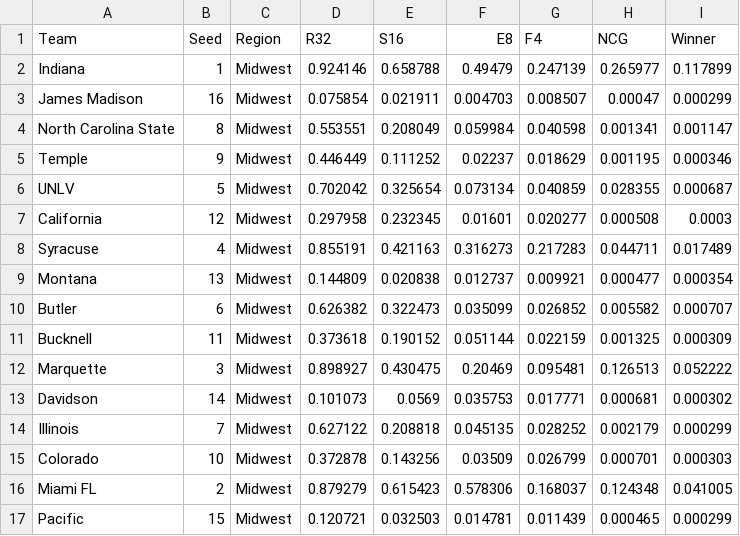
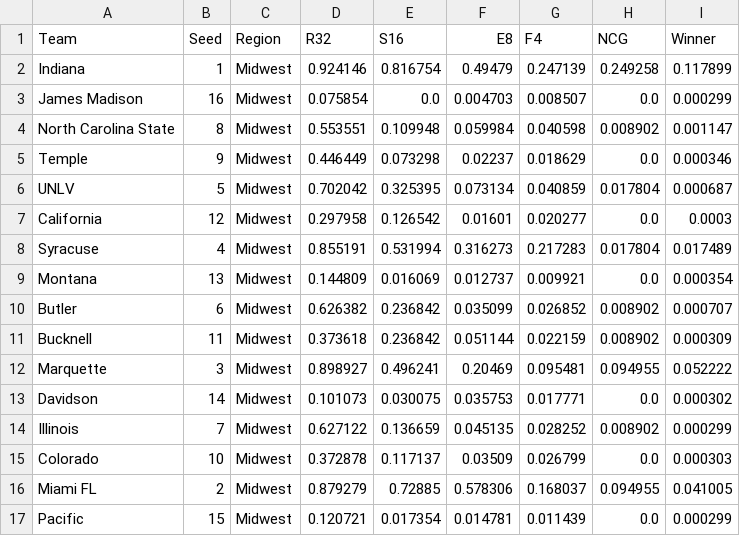
Before and after one commit to joshtkraus/ncaa-cbb-ml, a CSV file: results/predictions/2013.csv, drawn as a sheet; only a part is shown; the diff covers the shown part only.

```diff
--- a/results/predictions/2013.csv
+++ b/results/predictions/2013.csv
@@ -1,17 +1,17 @@
 Team,Seed,Region,R32,S16,E8,F4,NCG,Winner
-Indiana,1,Midwest,0.924146,0.658788,0.49479,0.247139,0.265977,0.117899
-James Madison,16,Midwest,0.075854,0.021911,0.004703,0.008507,0.00047,0.000299
-North Carolina State,8,Midwest,0.553551,0.208049,0.059984,0.040598,0.001341,0.001147
-Temple,9,Midwest,0.446449,0.111252,0.02237,0.018629,0.001195,0.000346
-UNLV,5,Midwest,0.702042,0.325654,0.073134,0.040859,0.028355,0.000687
-California,12,Midwest,0.297958,0.232345,0.01601,0.020277,0.000508,0.0003
-Syracuse,4,Midwest,0.855191,0.421163,0.316273,0.217283,0.044711,0.017489
-Montana,13,Midwest,0.144809,0.020838,0.012737,0.009921,0.000477,0.000354
-Butler,6,Midwest,0.626382,0.322473,0.035099,0.026852,0.005582,0.000707
-Bucknell,11,Midwest,0.373618,0.190152,0.051144,0.022159,0.001325,0.000309
-Marquette,3,Midwest,0.898927,0.430475,0.20469,0.095481,0.126513,0.052222
-Davidson,14,Midwest,0.101073,0.0569,0.035753,0.017771,0.000681,0.000302
-Illinois,7,Midwest,0.627122,0.208818,0.045135,0.028252,0.002179,0.000299
-Colorado,10,Midwest,0.372878,0.143256,0.03509,0.026799,0.000701,0.000303
-Miami FL,2,Midwest,0.879279,0.615423,0.578306,0.168037,0.124348,0.041005
-Pacific,15,Midwest,0.120721,0.032503,0.014781,0.011439,0.000465,0.000299
+Indiana,1,Midwest,0.924146,0.816754,0.49479,0.247139,0.249258,0.117899
+James Madison,16,Midwest,0.075854,0.0,0.004703,0.008507,0.0,0.000299
+North Carolina State,8,Midwest,0.553551,0.109948,0.059984,0.040598,0.008902,0.001147
+Temple,9,Midwest,0.446449,0.073298,0.02237,0.018629,0.0,0.000346
+UNLV,5,Midwest,0.702042,0.325395,0.073134,0.040859,0.017804,0.000687
+California,12,Midwest,0.297958,0.126542,0.01601,0.020277,0.0,0.0003
+Syracuse,4,Midwest,0.855191,0.531994,0.316273,0.217283,0.017804,0.017489
+Montana,13,Midwest,0.144809,0.016069,0.012737,0.009921,0.0,0.000354
+Butler,6,Midwest,0.626382,0.236842,0.035099,0.026852,0.008902,0.000707
+Bucknell,11,Midwest,0.373618,0.236842,0.051144,0.022159,0.008902,0.000309
+Marquette,3,Midwest,0.898927,0.496241,0.20469,0.095481,0.094955,0.052222
+Davidson,14,Midwest,0.101073,0.030075,0.035753,0.017771,0.0,0.000302
+Illinois,7,Midwest,0.627122,0.136659,0.045135,0.028252,0.008902,0.000299
+Colorado,10,Midwest,0.372878,0.117137,0.03509,0.026799,0.0,0.000303
+Miami FL,2,Midwest,0.879279,0.72885,0.578306,0.168037,0.094955,0.041005
+Pacific,15,Midwest,0.120721,0.017354,0.014781,0.011439,0.0,0.000299
```
Also changed, not shown: 96 edited cells elsewhere in this file, results/predictions/2014.csv, results/predictions/2017.csv, 30 other files.
